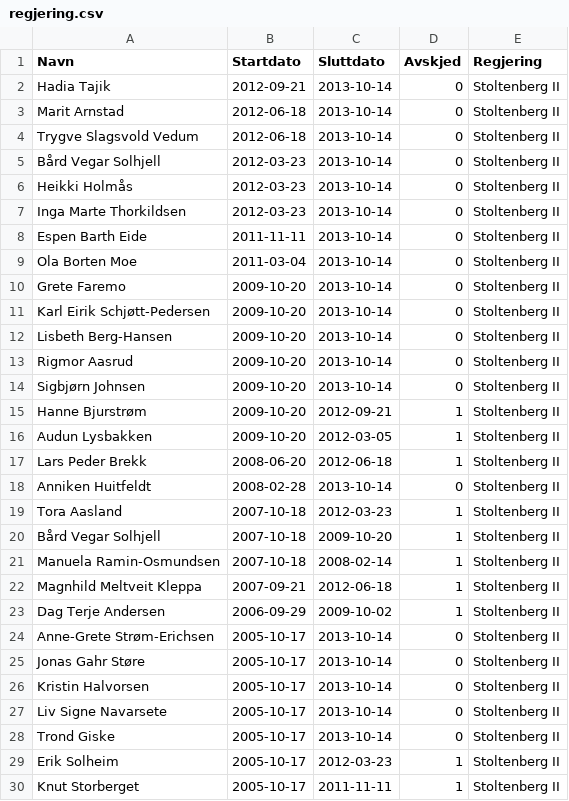
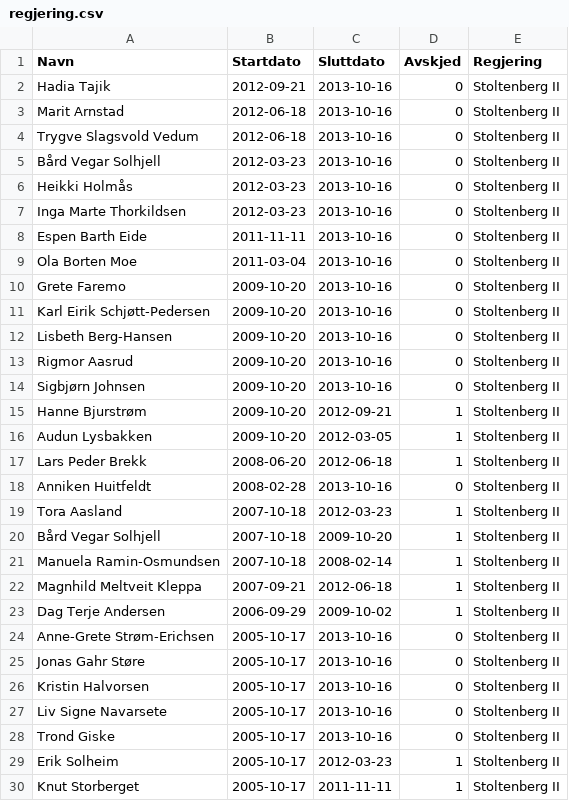
Before and after one commit to hmalmedal/minister, a CSV file: regjering.csv, drawn as a sheet; only a part is shown.

Commit message:
Avgang

```diff
--- a/regjering.csv
+++ b/regjering.csv
@@ -1,15 +1,15 @@
 Navn,Startdato,Sluttdato,Avskjed,Regjering
-Hadia Tajik,2012-09-21,2013-10-14,0,Stoltenberg II
-Marit Arnstad,2012-06-18,2013-10-14,0,Stoltenberg II
-Trygve Slagsvold Vedum,2012-06-18,2013-10-14,0,Stoltenberg II
-Bård Vegar Solhjell,2012-03-23,2013-10-14,0,Stoltenberg II
-Heikki Holmås,2012-03-23,2013-10-14,0,Stoltenberg II
-Inga Marte Thorkildsen,2012-03-23,2013-10-14,0,Stoltenberg II
-Espen Barth Eide,2011-11-11,2013-10-14,0,Stoltenberg II
-Ola Borten Moe,2011-03-04,2013-10-14,0,Stoltenberg II
-Grete Faremo,2009-10-20,2013-10-14,0,Stoltenberg II
-Karl Eirik Schjøtt-Pedersen,2009-10-20,2013-10-14,0,Stoltenberg II
-Lisbeth Berg-Hansen,2009-10-20,2013-10-14,0,Stoltenberg II
-Rigmor Aasrud,2009-10-20,2013-10-14,0,Stoltenberg II
-Sigbjørn Johnsen,2009-10-20,2013-10-14,0,Stoltenberg II
+Hadia Tajik,2012-09-21,2013-10-16,0,Stoltenberg II
+Marit Arnstad,2012-06-18,2013-10-16,0,Stoltenberg II
+Trygve Slagsvold Vedum,2012-06-18,2013-10-16,0,Stoltenberg II
+Bård Vegar Solhjell,2012-03-23,2013-10-16,0,Stoltenberg II
+Heikki Holmås,2012-03-23,2013-10-16,0,Stoltenberg II
+Inga Marte Thorkildsen,2012-03-23,2013-10-16,0,Stoltenberg II
+Espen Barth Eide,2011-11-11,2013-10-16,0,Stoltenberg II
+Ola Borten Moe,2011-03-04,2013-10-16,0,Stoltenberg II
+Grete Faremo,2009-10-20,2013-10-16,0,Stoltenberg II
+Karl Eirik Schjøtt-Pedersen,2009-10-20,2013-10-16,0,Stoltenberg II
+Lisbeth Berg-Hansen,2009-10-20,2013-10-16,0,Stoltenberg II
+Rigmor Aasrud,2009-10-20,2013-10-16,0,Stoltenberg II
+Sigbjørn Johnsen,2009-10-20,2013-10-16,0,Stoltenberg II
 Hanne Bjurstrøm,2009-10-20,2012-09-21,1,Stoltenberg II
@@ -17,3 +17,3 @@ Audun Lysbakken,2009-10-20,2012-03-05,1,Stoltenberg II
 Lars Peder Brekk,2008-06-20,2012-06-18,1,Stoltenberg II
-Anniken Huitfeldt,2008-02-28,2013-10-14,0,Stoltenberg II
+Anniken Huitfeldt,2008-02-28,2013-10-16,0,Stoltenberg II
 Tora Aasland,2007-10-18,2012-03-23,1,Stoltenberg II
@@ -23,7 +23,7 @@ Magnhild Meltveit Kleppa,2007-09-21,2012-06-18,1,Stoltenberg II
 Dag Terje Andersen,2006-09-29,2009-10-02,1,Stoltenberg II
-Anne-Grete Strøm-Erichsen,2005-10-17,2013-10-14,0,Stoltenberg II
-Jonas Gahr Støre,2005-10-17,2013-10-14,0,Stoltenberg II
-Kristin Halvorsen,2005-10-17,2013-10-14,0,Stoltenberg II
-Liv Signe Navarsete,2005-10-17,2013-10-14,0,Stoltenberg II
-Trond Giske,2005-10-17,2013-10-14,0,Stoltenberg II
+Anne-Grete Strøm-Erichsen,2005-10-17,2013-10-16,0,Stoltenberg II
+Jonas Gahr Støre,2005-10-17,2013-10-16,0,Stoltenberg II
+Kristin Halvorsen,2005-10-17,2013-10-16,0,Stoltenberg II
+Liv Signe Navarsete,2005-10-17,2013-10-16,0,Stoltenberg II
+Trond Giske,2005-10-17,2013-10-16,0,Stoltenberg II
 Erik Solheim,2005-10-17,2012-03-23,1,Stoltenberg II
```
